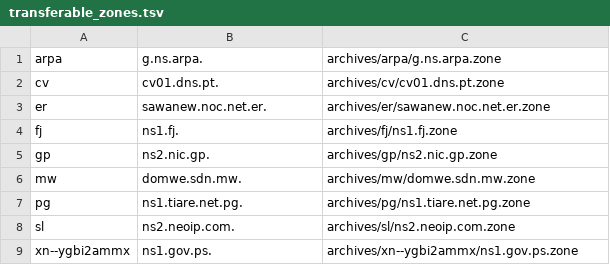
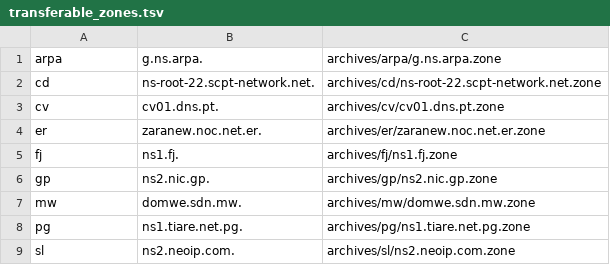
Before and after one commit to flotwig/TLDR-2, a TSV file: transferable_zones.tsv, drawn as a sheet.

```diff
--- a/transferable_zones.tsv
+++ b/transferable_zones.tsv
@@ -1,4 +1,5 @@
 arpa	g.ns.arpa.	archives/arpa/g.ns.arpa.zone
+cd	ns-root-22.scpt-network.net.	archives/cd/ns-root-22.scpt-network.net.zone
 cv	cv01.dns.pt.	archives/cv/cv01.dns.pt.zone
-er	sawanew.noc.net.er.	archives/er/sawanew.noc.net.er.zone
+er	zaranew.noc.net.er.	archives/er/zaranew.noc.net.er.zone
 fj	ns1.fj.	archives/fj/ns1.fj.zone
@@ -8,2 +9 @@ pg	ns1.tiare.net.pg.	archives/pg/ns1.tiare.net.pg.zone
 sl	ns2.neoip.com.	archives/sl/ns2.neoip.com.zone
-xn--ygbi2ammx	ns1.gov.ps.	archives/xn--ygbi2ammx/ns1.gov.ps.zone
```
Also changed, not shown: 8 other files.
